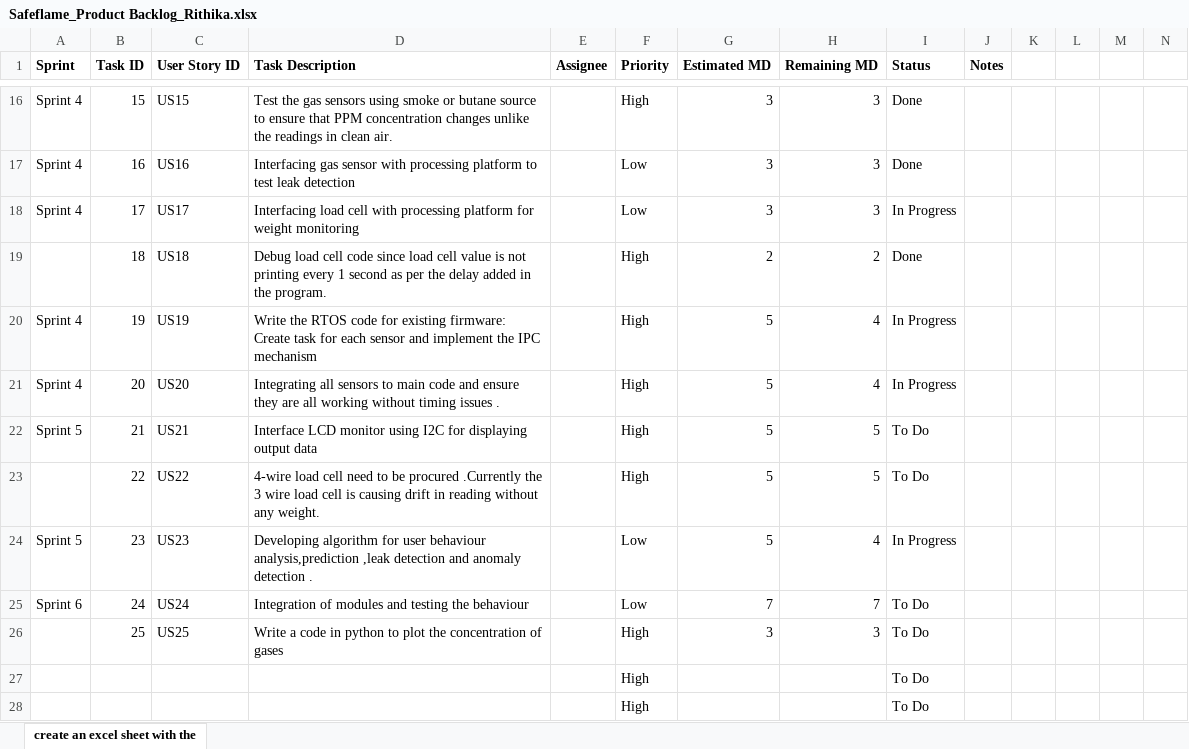
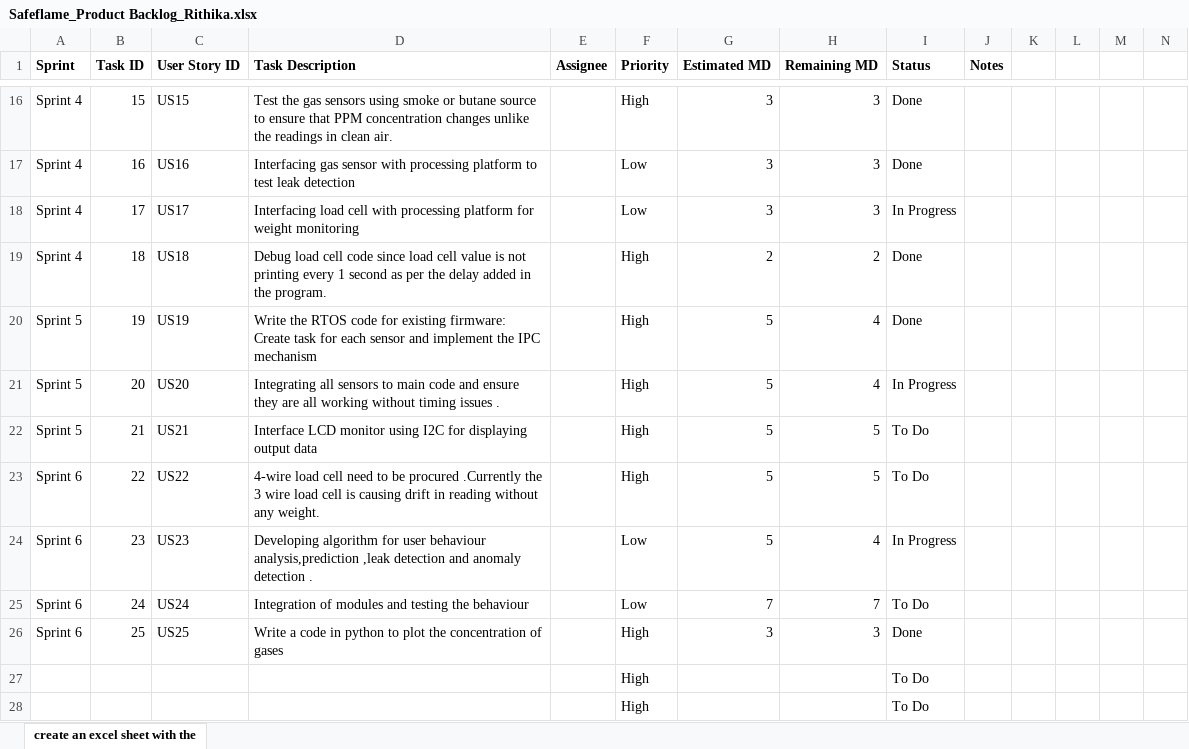
Before and after one commit to txr-academy/SafeFlame, an Excel workbook: Documents/Safeflame_Product Backlog_Rithika.xlsx, sheet create an excel sheet with the, drawn as a sheet; only a part is shown, gaps mark what is left out; values as stored, in another font and other column widths than the file's, no borders; the diff names each change by its address in the sheet, - before the commit and + after, or states it on an @@ line.

Commit message:
Gas sensors integrated
mq2,mq4,mq7 along with dht22 sensor is working.Python script was written to plot the ppm values.

```diff
--- a/Documents/Safeflame_Product Backlog_Rithika.xlsx (sheet create an excel sheet with the)
+++ b/Documents/Safeflame_Product Backlog_Rithika.xlsx (sheet create an excel sheet with the)
-A19 (Sprint): (empty)
+A19 (Sprint): Sprint 4
-A20:A21 (Sprint): Sprint 4
+A20:A21 (Sprint): Sprint 5
-I20 (Status): In Progress
+I20 (Status): Done
-A23 (Sprint): (empty)
+A23 (Sprint): Sprint 6
-A24 (Sprint): Sprint 5
+A24 (Sprint): Sprint 6
-A26 (Sprint): (empty)
+A26 (Sprint): Sprint 6
-I26 (Status): To Do
+I26 (Status): Done
```
Also changed, not shown: 22 other files.
